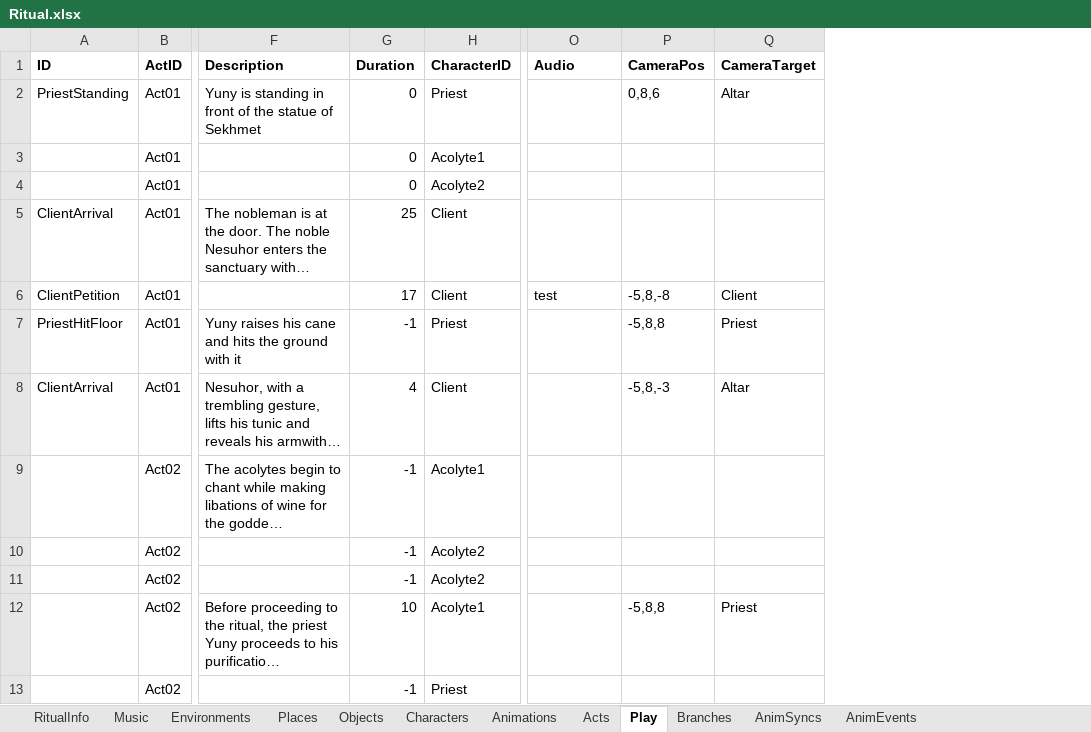
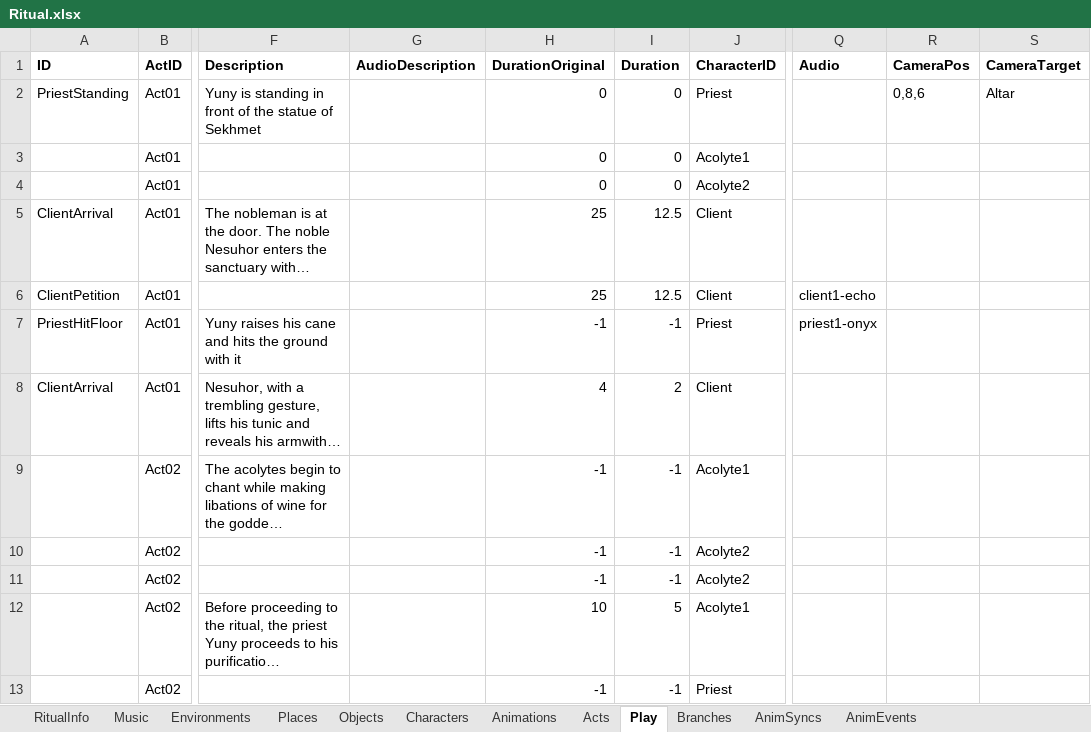
Before and after one commit to lydia-cs/TFM, an Excel workbook: Assets/Resources/Ritual.xlsx, sheet Play, drawn as a sheet; only a part is shown, gaps mark what is left out; long unchanged cells end in …; values as stored, in another font and other column widths than the file's, no borders; addresses are those after the commit; the diff covers the shown part only; the diff names each change by its address in the sheet, - before the commit and + after, or states it on an @@ line.

```diff
--- a/Assets/Resources/Ritual.xlsx (sheet Play)
+++ b/Assets/Resources/Ritual.xlsx (sheet Play)
+column G (AudioDescription), empty
+column H (DurationOriginal), rows 2-13: 0 | 0 | 0 | 25 | 25 | -1 | 4 | -1 | -1 | -1 | 10 | -1
-I5 (Duration): 25
+I5 (Duration): 12.5
-I6 (Duration): 17
+I6 (Duration): 12.5
-Q6 (Audio): test
+Q6 (Audio): client1-echo
-R6 (CameraPos): -5,8,-8
+R6 (CameraPos): (empty)
-S6 (CameraTarget): Client
+S6 (CameraTarget): (empty)
-Q7 (Audio): (empty)
+Q7 (Audio): priest1-onyx
-R7 (CameraPos): -5,8,8
+R7 (CameraPos): (empty)
-S7 (CameraTarget): Priest
+S7 (CameraTarget): (empty)
-I8 (Duration): 4
+I8 (Duration): 2
-R8 (CameraPos): -5,8,-3
+R8 (CameraPos): (empty)
-S8 (CameraTarget): Altar
+S8 (CameraTarget): (empty)
-I12 (Duration): 10
+I12 (Duration): 5
-R12 (CameraPos): -5,8,8
+R12 (CameraPos): (empty)
-S12 (CameraTarget): Priest
+S12 (CameraTarget): (empty)
```
Also changed, not shown: 4 added rows and 30 edited cells elsewhere in this sheet, sheet Objects, sheet Characters, sheet Branches, sheet Environments, sheet AnimEvents, sheet Animations, 58 other files.
